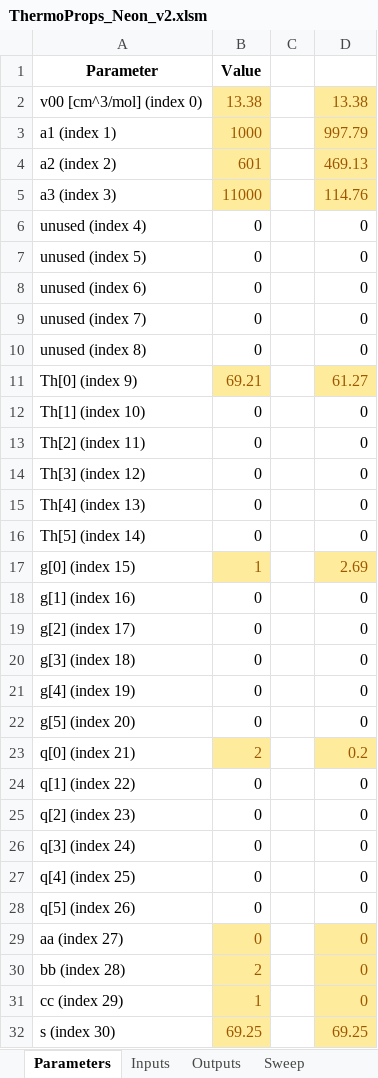
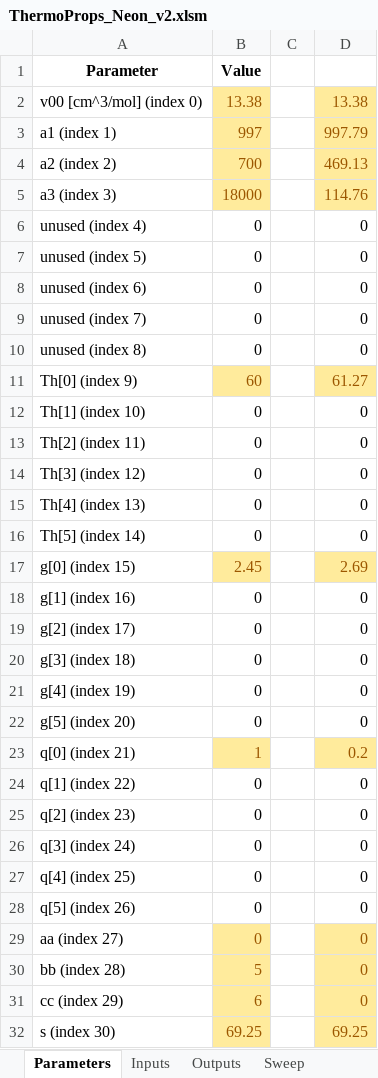
Before and after one commit to Iash5225/GENG5511_Thesis, an Excel workbook: calc/ThermoProps_Neon_v2.xlsm, sheet Parameters, drawn as a sheet; values as stored, in another font and other column widths than the file's, no borders; the diff names each change by its address in the sheet, - before the commit and + after, or states it on an @@ line.

```diff
--- a/calc/ThermoProps_Neon_v2.xlsm (sheet Parameters)
+++ b/calc/ThermoProps_Neon_v2.xlsm (sheet Parameters)
-B3 (Value): 1000
+B3 (Value): 997
-B4 (Value): 601
+B4 (Value): 700
-B5 (Value): 11000
+B5 (Value): 18000
-B11 (Value): 69.21
+B11 (Value): 60
-B17 (Value): 1
+B17 (Value): 2.45
-B23 (Value): 2
+B23 (Value): 1
-B30 (Value): 2
+B30 (Value): 5
-B31 (Value): 1
+B31 (Value): 6
```
Also changed, not shown: sheet Sweep, sheet Outputs, charts or pictures, calc/ThermoProps_Xenon.xlsm, 23 other files.
